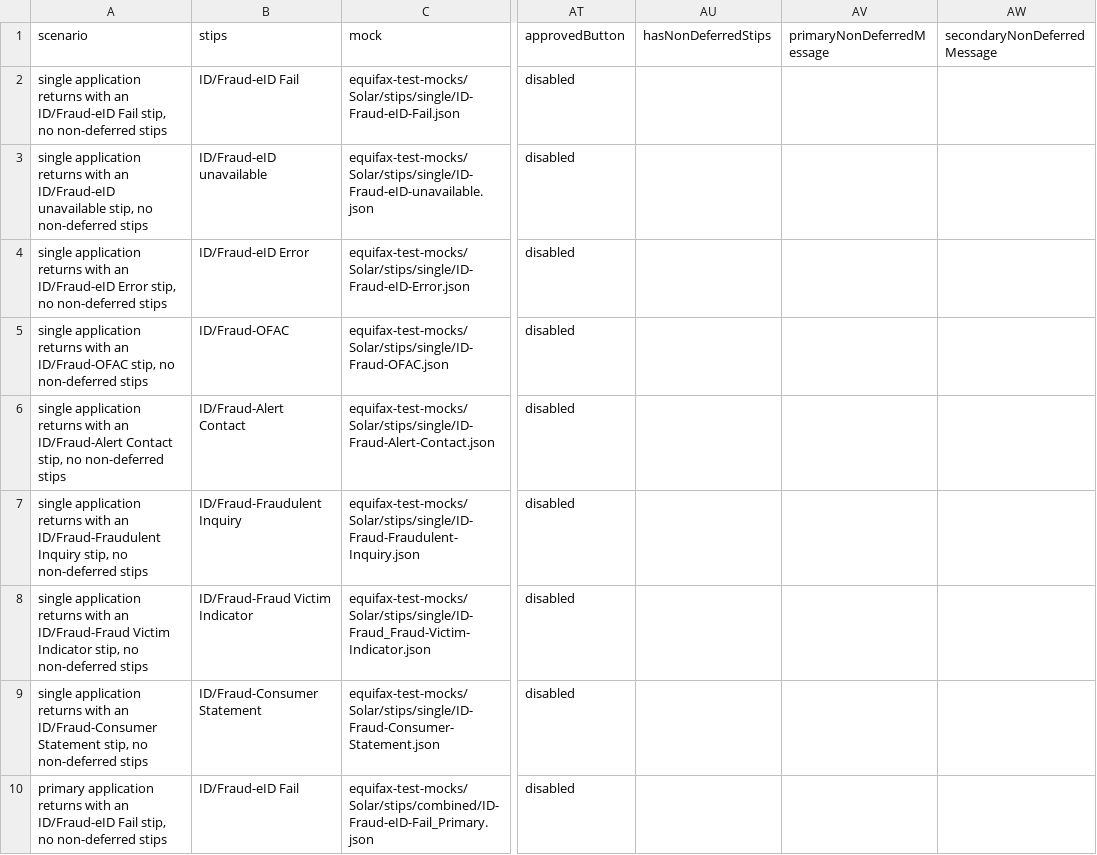
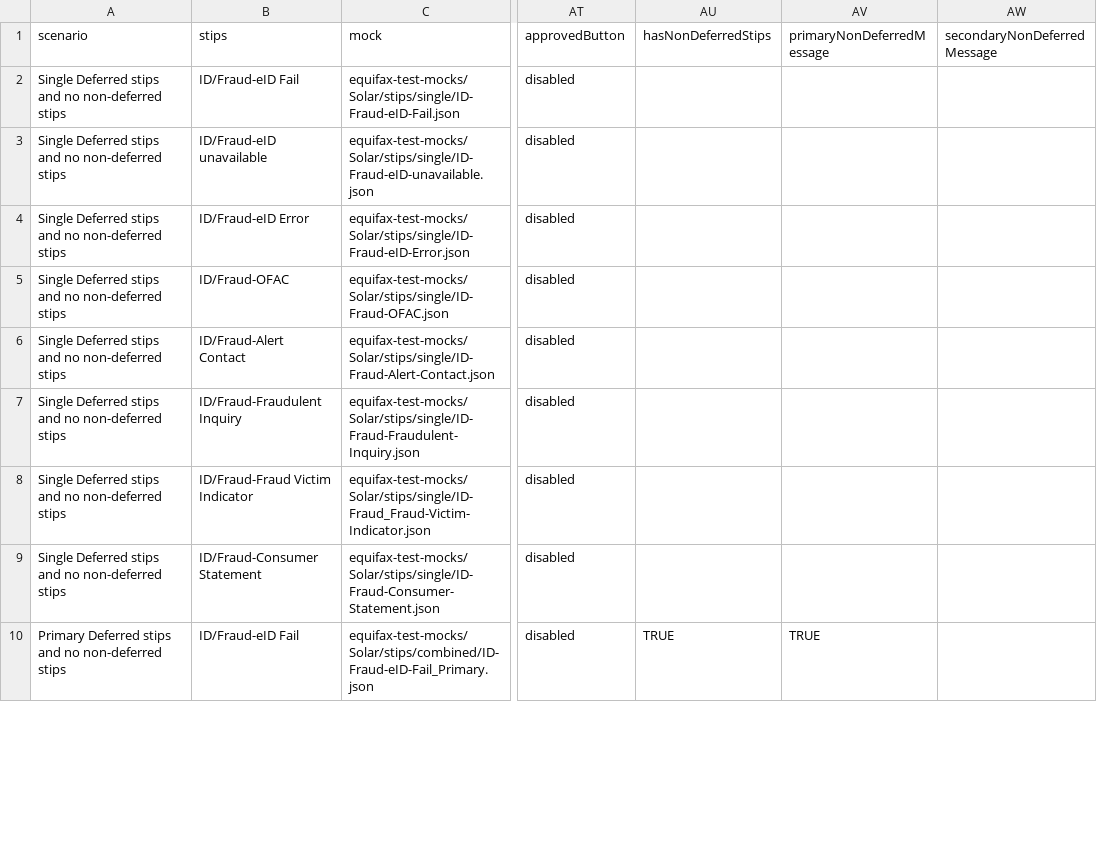
Before and after one commit to bcolferlp/bcolferlp-lp-test-automation, a CSV file: data/loanpal/application/approved-deferred-stip-data_PROD-VERIFY.csv, drawn as a sheet; only a part is shown, gaps mark what is left out; the diff covers the shown part only; the diff names each change by its address in the sheet, - before the commit and + after, or states it on an @@ line.

Commit message:
wip: modified data

```diff
--- a/data/loanpal/application/approved-deferred-stip-data_PROD-VERIFY.csv
+++ b/data/loanpal/application/approved-deferred-stip-data_PROD-VERIFY.csv
-A2 (scenario): single application returns with an ID/Fraud-eID Fail stip, no non-deferred…
+A2 (scenario): Single Deferred stips and no non-deferred…
-A3 (scenario): single application returns with an ID/Fraud-eID unavailable stip, no non-deferred…
+A3 (scenario): Single Deferred stips and no non-deferred…
-A4 (scenario): single application returns with an ID/Fraud-eID Error stip, no non-deferred…
+A4 (scenario): Single Deferred stips and no non-deferred…
-A5 (scenario): single application returns with an ID/Fraud-OFAC stip, no non-deferred…
+A5 (scenario): Single Deferred stips and no non-deferred…
-A6 (scenario): single application returns with an ID/Fraud-Alert Contact stip, no non-deferred…
+A6 (scenario): Single Deferred stips and no non-deferred…
-A7 (scenario): single application returns with an ID/Fraud-Fraudulent Inquiry stip, no non-deferred…
+A7 (scenario): Single Deferred stips and no non-deferred…
-A8 (scenario): single application returns with an ID/Fraud-Fraud Victim Indicator stip, no non-deferred…
+A8 (scenario): Single Deferred stips and no non-deferred…
-A9 (scenario): single application returns with an ID/Fraud-Consumer Statement stip, no non-deferred…
+A9 (scenario): Single Deferred stips and no non-deferred…
-A10 (scenario): primary application returns with an ID/Fraud-eID Fail stip, no non-deferred…
+A10 (scenario): Primary Deferred stips and no non-deferred…
-AU10 (hasNonDeferredStips): (empty)
+AU10 (hasNonDeferredStips): TRUE
-AV10 (primaryNonDeferredMessage): (empty)
+AV10 (primaryNonDeferredMessage): TRUE
```
Also changed, not shown: 11 edited cells elsewhere in this file, 6 other files.
